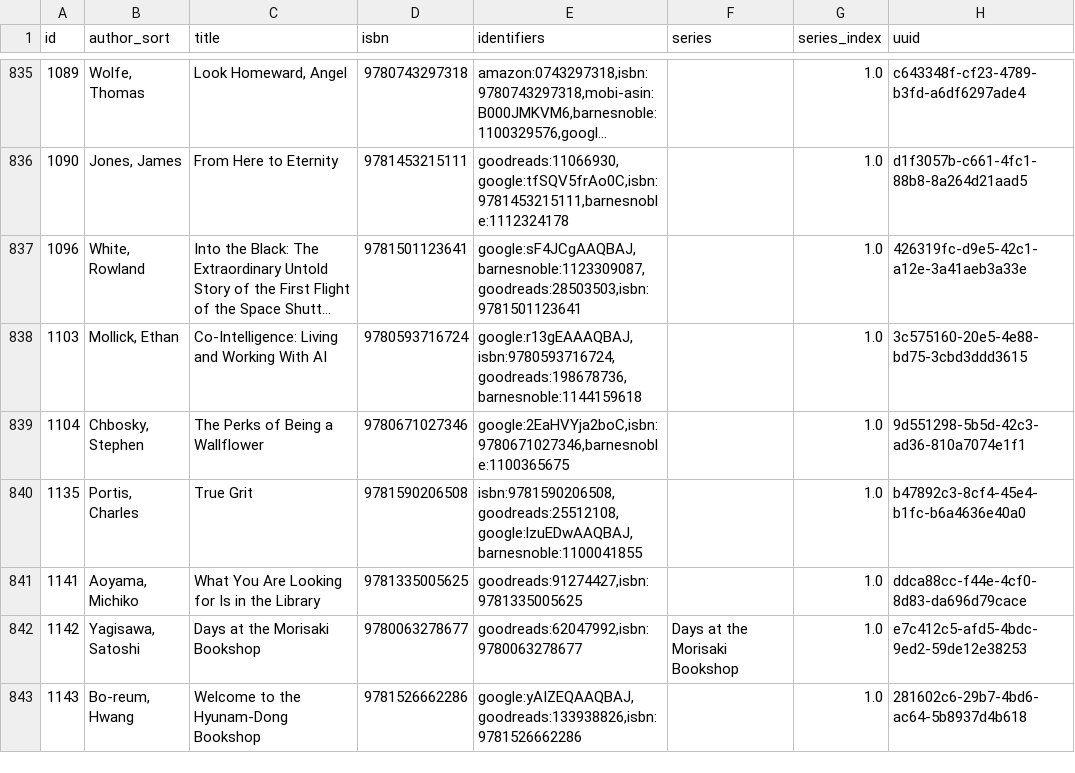
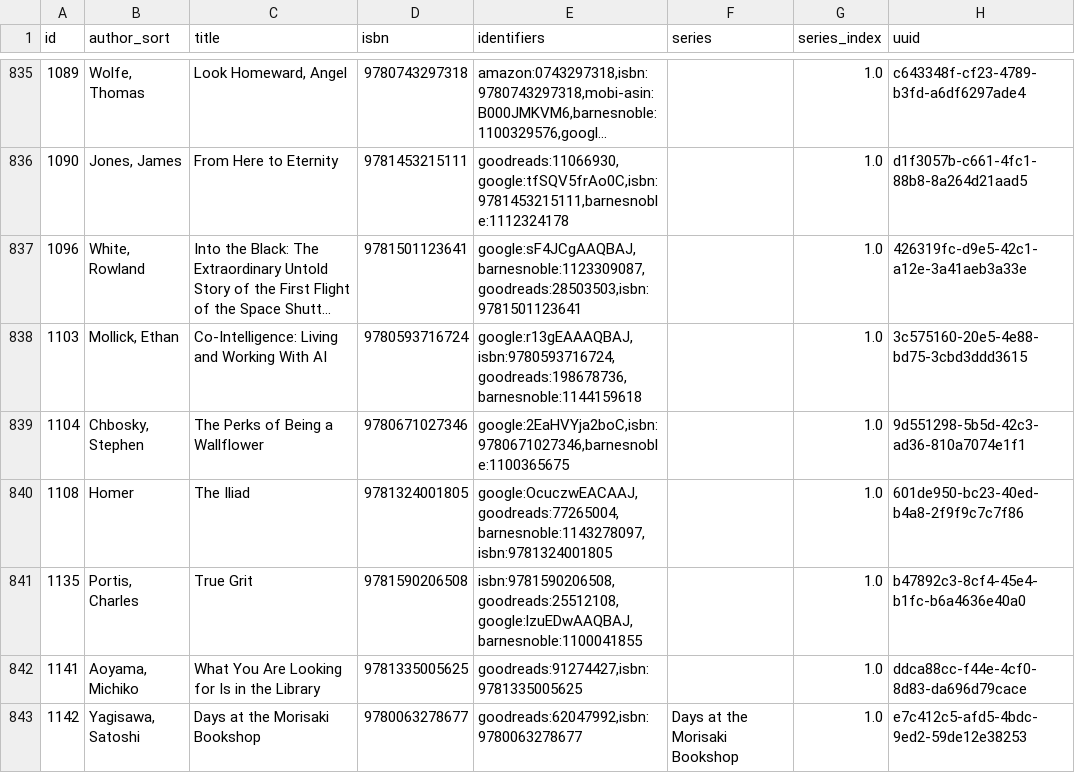
Before and after one commit to pigmonkey/pig-monkey.com, a CSV file: content/media/library/books.csv, drawn as a sheet; only a part is shown, gaps mark what is left out; the shorter side is filled out with more unchanged rows; long unchanged cells end in …; the diff names each change by its address in the sheet, - before the commit and + after, or states it on an @@ line.

Commit message:
update books

```diff
--- a/content/media/library/books.csv
+++ b/content/media/library/books.csv
+row 840: 1108 | Homer | The Iliad | 9781324001805 | google:OcuczwEACAAJ,goodreads:77265004,barnesnoble:1143278097,isbn:9781324001805 |  | 1.0 | 601de950-bc23-40ed-b4a8-2f9f9c7c7f86
```
Also changed, not shown: 1 other file.
